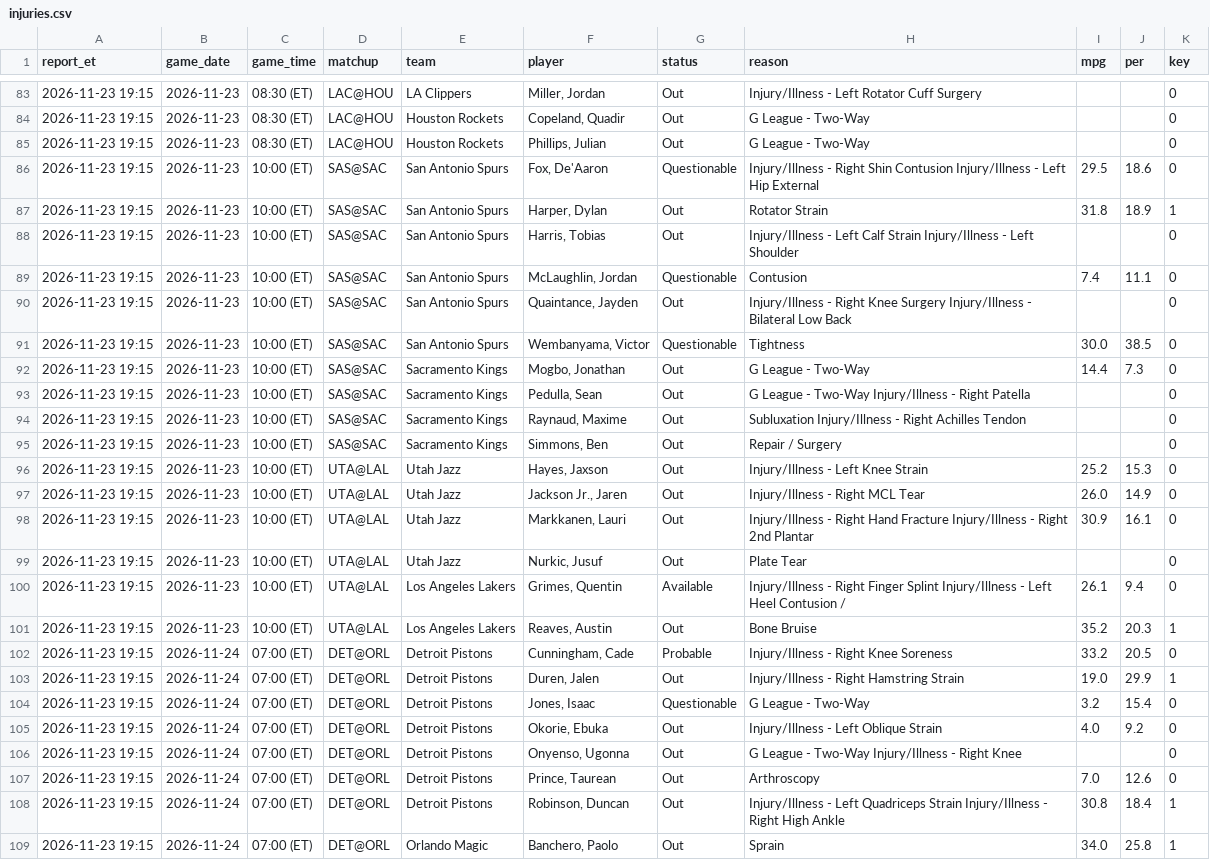
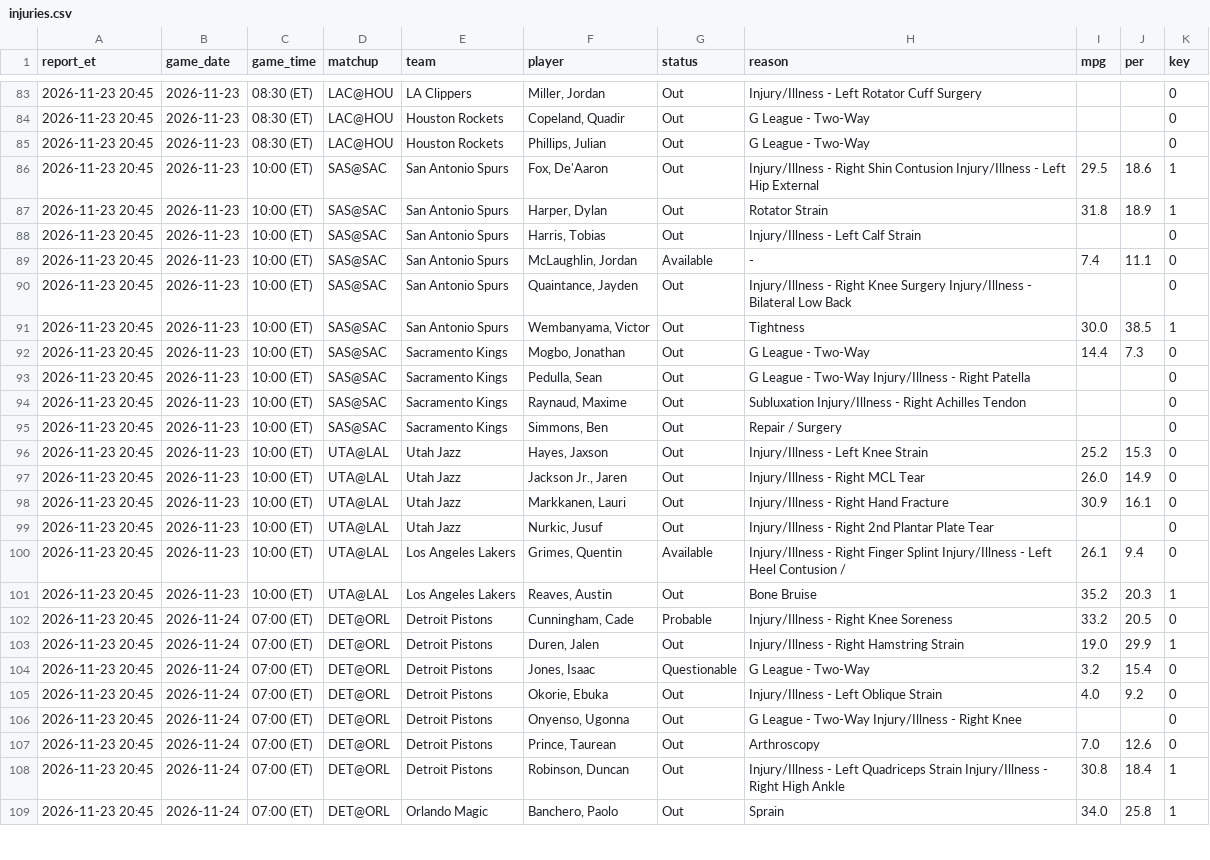
Before and after one commit to marcobets91/nba, a CSV file: injuries.csv, drawn as a sheet; only a part is shown, gaps mark what is left out; the diff covers the shown part only; the diff names each change by its address in the sheet, - before the commit and + after, or states it on an @@ line.

```diff
--- a/injuries.csv
+++ b/injuries.csv
-A83:A109 (report_et): 2026-11-23 19:15
+A83:A109 (report_et): 2026-11-23 20:45
-G86 (status): Questionable
+G86 (status): Out
-K86 (key): 0
+K86 (key): 1
-H88 (reason): …Calf Strain Injury/Illness - Left Shoulder
+H88 (reason): …Calf Strain
-G89 (status): Questionable
+G89 (status): Available
-H89 (reason): Contusion
+H89 (reason): -
-G91 (status): Questionable
+G91 (status): Out
-K91 (key): 0
+K91 (key): 1
-H98 (reason): …Hand Fracture Injury/Illness - Right 2nd Plantar
+H98 (reason): …Hand Fracture
-H99 (reason): Plate Tear
+H99 (reason): Injury/Illness - Right 2nd Plantar Plate Tear
```
Also changed, not shown: 101 edited cells elsewhere in this file.
